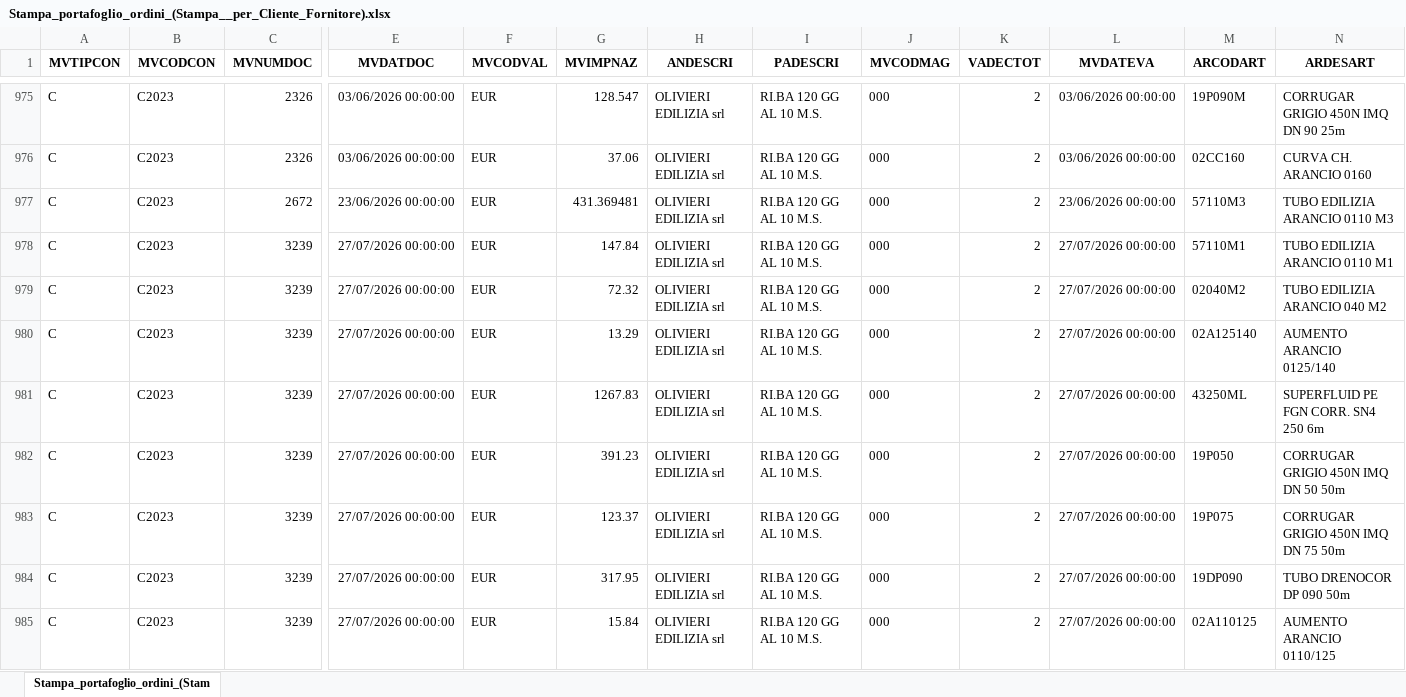
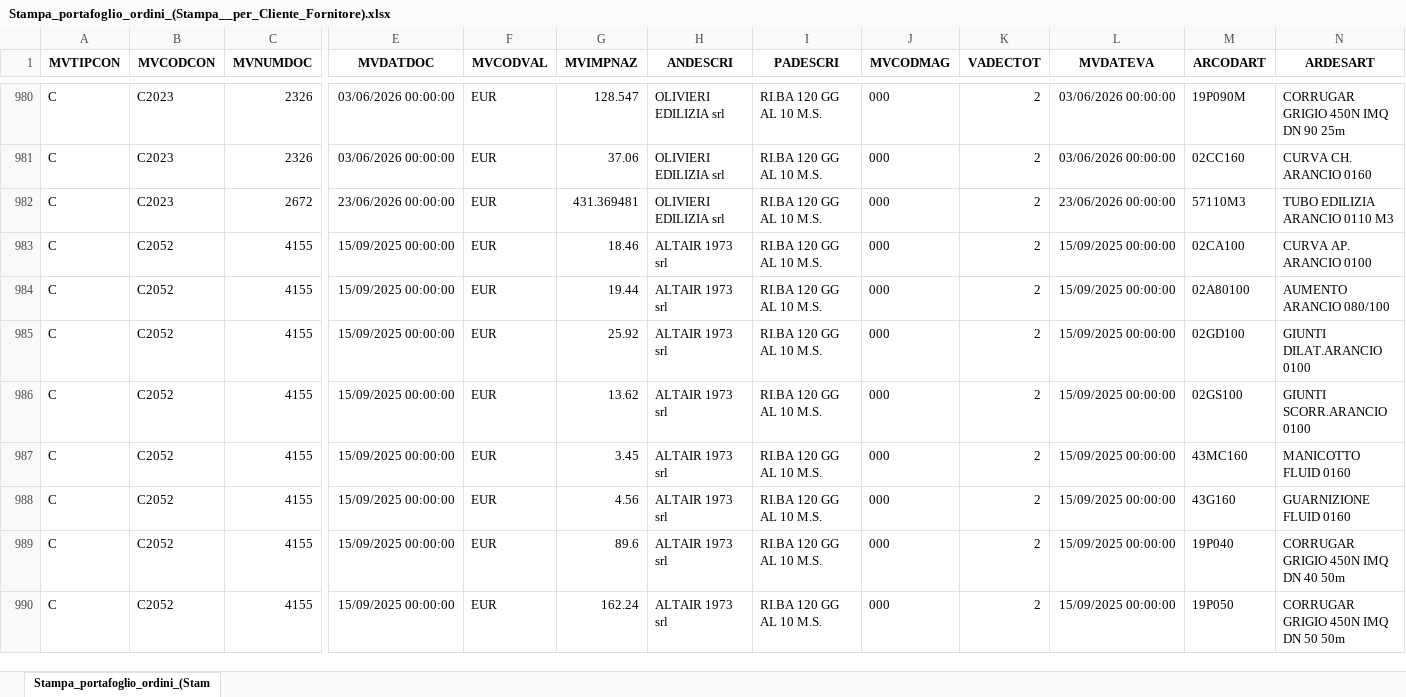
Before and after one commit to Riccini/giacenze-magazzino, an Excel workbook: Stampa_portafoglio_ordini_(Stampa__per_Cliente_Fornitore).xlsx, sheet Stampa_portafoglio_ordini_(Stam, drawn as a sheet; only a part is shown, gaps mark what is left out; the shorter side is filled out with more unchanged rows; values as stored, in another font and other column widths than the file's, no borders; removed rows and columns are numbered as before the commit, all else as after; rows hold the shown columns only; the diff covers the shown part only; the diff names each change by its address in the sheet, - before the commit and + after, or states it on an @@ line.

Commit message:
Aggiornamento automatico 03/08/2026 11:25

```diff
--- a/Stampa_portafoglio_ordini_(Stampa__per_Cliente_Fornitore).xlsx (sheet Stampa_portafoglio_ordini_(Stam)
+++ b/Stampa_portafoglio_ordini_(Stampa__per_Cliente_Fornitore).xlsx (sheet Stampa_portafoglio_ordini_(Stam)
-row 978: C | C2023 | 3239 | 27/07/2026 00:00:00 | EUR | 147.84 | OLIVIERI EDILIZIA srl | RI.BA 120 GG AL 10 M.S. | 000 | 2 | 27/07/2026 00:00:00 | 57110M1 | TUBO EDILIZIA ARANCIO 0110 M1
-row 979: C | C2023 | 3239 | 27/07/2026 00:00:00 | EUR | 72.32 | OLIVIERI EDILIZIA srl | RI.BA 120 GG AL 10 M.S. | 000 | 2 | 27/07/2026 00:00:00 | 02040M2 | TUBO EDILIZIA ARANCIO 040 M2
-row 980: C | C2023 | 3239 | 27/07/2026 00:00:00 | EUR | 13.29 | OLIVIERI EDILIZIA srl | RI.BA 120 GG AL 10 M.S. | 000 | 2 | 27/07/2026 00:00:00 | 02A125140 | AUMENTO ARANCIO 0125/140
-row 981: C | C2023 | 3239 | 27/07/2026 00:00:00 | EUR | 1267.83 | OLIVIERI EDILIZIA srl | RI.BA 120 GG AL 10 M.S. | 000 | 2 | 27/07/2026 00:00:00 | 43250ML | SUPERFLUID PE FGN CORR. SN4 250 6m
-row 982: C | C2023 | 3239 | 27/07/2026 00:00:00 | EUR | 391.23 | OLIVIERI EDILIZIA srl | RI.BA 120 GG AL 10 M.S. | 000 | 2 | 27/07/2026 00:00:00 | 19P050 | CORRUGAR GRIGIO 450N IMQ DN 50 50m
-row 983: C | C2023 | 3239 | 27/07/2026 00:00:00 | EUR | 123.37 | OLIVIERI EDILIZIA srl | RI.BA 120 GG AL 10 M.S. | 000 | 2 | 27/07/2026 00:00:00 | 19P075 | CORRUGAR GRIGIO 450N IMQ DN 75 50m
-row 984: C | C2023 | 3239 | 27/07/2026 00:00:00 | EUR | 317.95 | OLIVIERI EDILIZIA srl | RI.BA 120 GG AL 10 M.S. | 000 | 2 | 27/07/2026 00:00:00 | 19DP090 | TUBO DRENOCOR DP 090 50m
-row 985: C | C2023 | 3239 | 27/07/2026 00:00:00 | EUR | 15.84 | OLIVIERI EDILIZIA srl | RI.BA 120 GG AL 10 M.S. | 000 | 2 | 27/07/2026 00:00:00 | 02A110125 | AUMENTO ARANCIO 0110/125
```
Also changed, not shown: 31 added rows, 35 removed rows and 8 edited cells elsewhere in this sheet.
